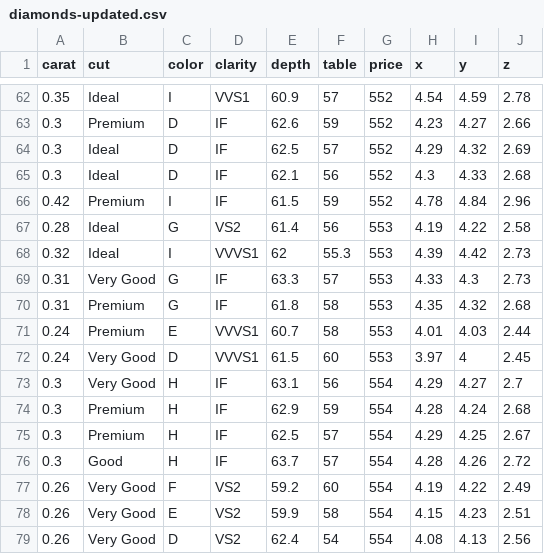
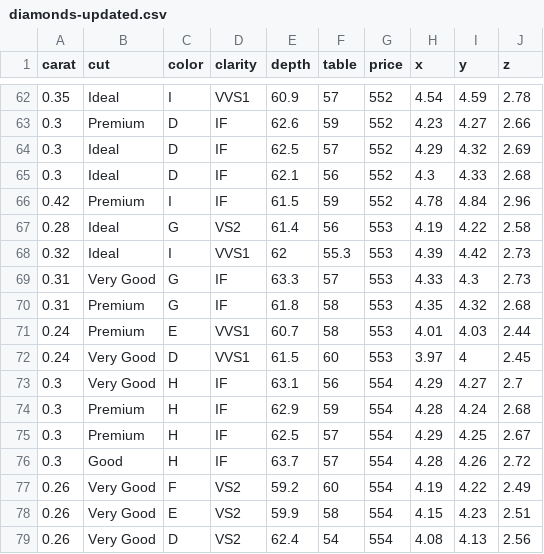
Before and after one commit to ravichamarthy/gcp-vertexai, a CSV file: diamonds-updated.csv, drawn as a sheet; only a part is shown, gaps mark what is left out; the diff covers the shown part only.

Commit message:
fixed the clarity feature values

```diff
--- a/diamonds-updated.csv
+++ b/diamonds-updated.csv
@@ -67,7 +67,7 @@ carat,cut,color,clarity,depth,table,price,x,y,z
 0.28,"Ideal","G","VS2",61.4,56,553,4.19,4.22,2.58
-0.32,"Ideal","I","VVVS1",62,55.3,553,4.39,4.42,2.73
+0.32,"Ideal","I","VVS1",62,55.3,553,4.39,4.42,2.73
 0.31,"Very Good","G","IF",63.3,57,553,4.33,4.3,2.73
 0.31,"Premium","G","IF",61.8,58,553,4.35,4.32,2.68
-0.24,"Premium","E","VVVS1",60.7,58,553,4.01,4.03,2.44
-0.24,"Very Good","D","VVVS1",61.5,60,553,3.97,4,2.45
+0.24,"Premium","E","VVS1",60.7,58,553,4.01,4.03,2.44
+0.24,"Very Good","D","VVS1",61.5,60,553,3.97,4,2.45
 0.3,"Very Good","H","IF",63.1,56,554,4.29,4.27,2.7
```
Also changed, not shown: 9 added rows and 8 edited cells elsewhere in this file, diamonds-training-10000.csv.
